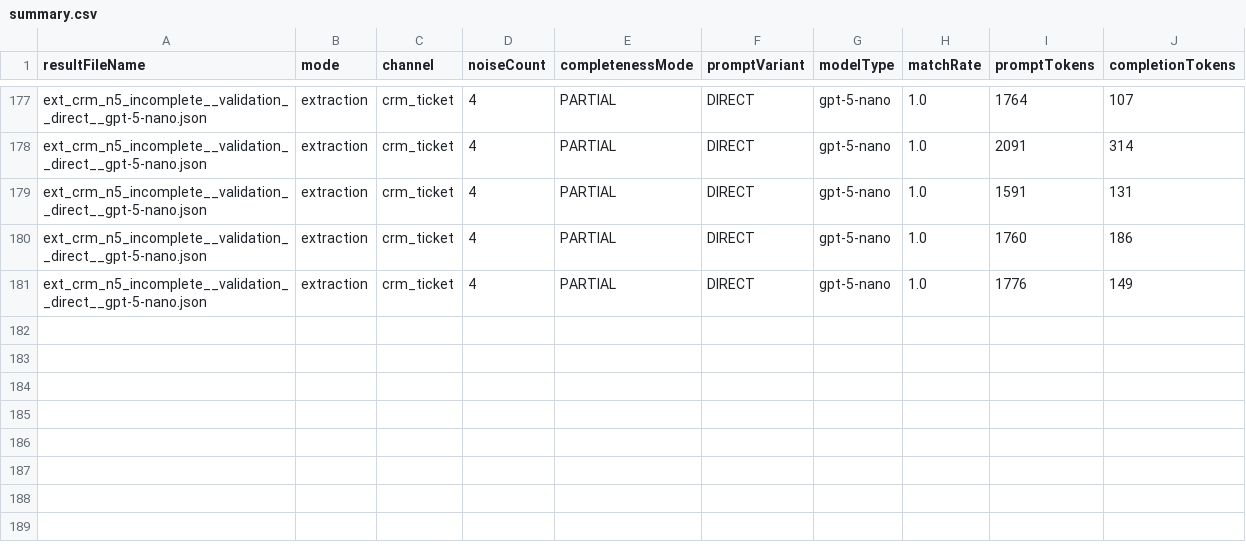
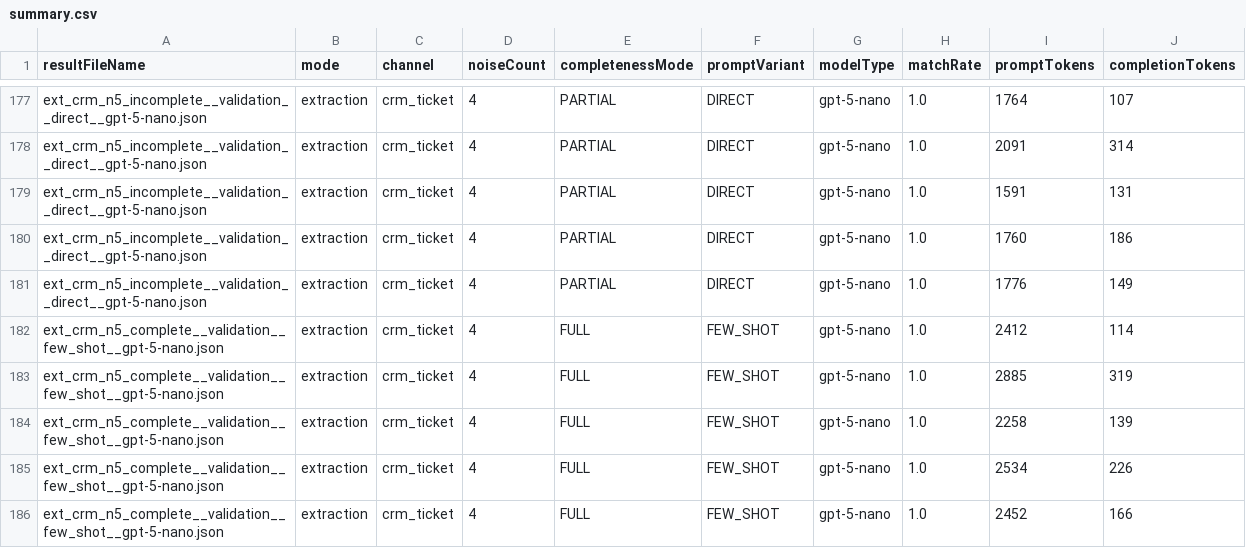
Before and after one commit to HonzaKurzweil/llm-process-automation-prototype, a CSV file: src/main/resources/dataset/results/summary.csv, drawn as a sheet; only a part is shown, gaps mark what is left out; the diff names each change by its address in the sheet, - before the commit and + after, or states it on an @@ line.

Commit message:
few shot gpt 5 nano results added

```diff
--- a/src/main/resources/dataset/results/summary.csv
+++ b/src/main/resources/dataset/results/summary.csv
+row 182: ext_crm_n5_complete__validation__few_shot__gpt-5-nano.json | extraction | crm_ticket | 4 | FULL | FEW_SHOT | gpt-5-nano | 1.0 | 2412 | 114
+row 183: ext_crm_n5_complete__validation__few_shot__gpt-5-nano.json | extraction | crm_ticket | 4 | FULL | FEW_SHOT | gpt-5-nano | 1.0 | 2885 | 319
+row 184: ext_crm_n5_complete__validation__few_shot__gpt-5-nano.json | extraction | crm_ticket | 4 | FULL | FEW_SHOT | gpt-5-nano | 1.0 | 2258 | 139
+row 185: ext_crm_n5_complete__validation__few_shot__gpt-5-nano.json | extraction | crm_ticket | 4 | FULL | FEW_SHOT | gpt-5-nano | 1.0 | 2534 | 226
+row 186: ext_crm_n5_complete__validation__few_shot__gpt-5-nano.json | extraction | crm_ticket | 4 | FULL | FEW_SHOT | gpt-5-nano | 1.0 | 2452 | 166
```
Also changed, not shown: 1 other file.
